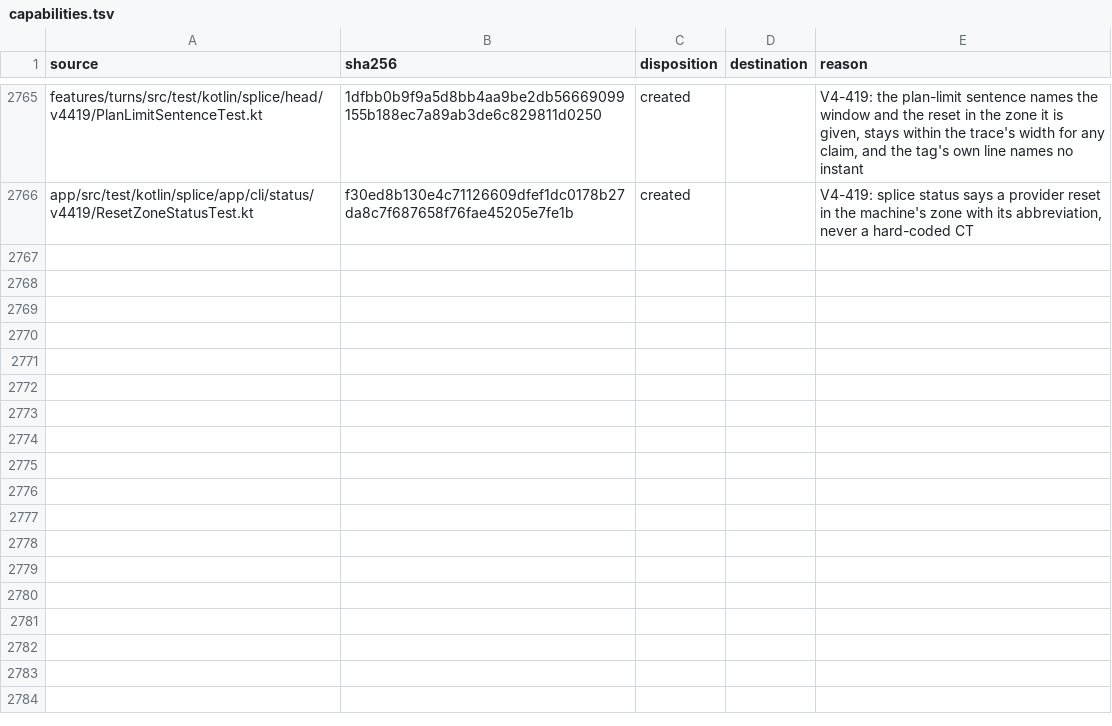
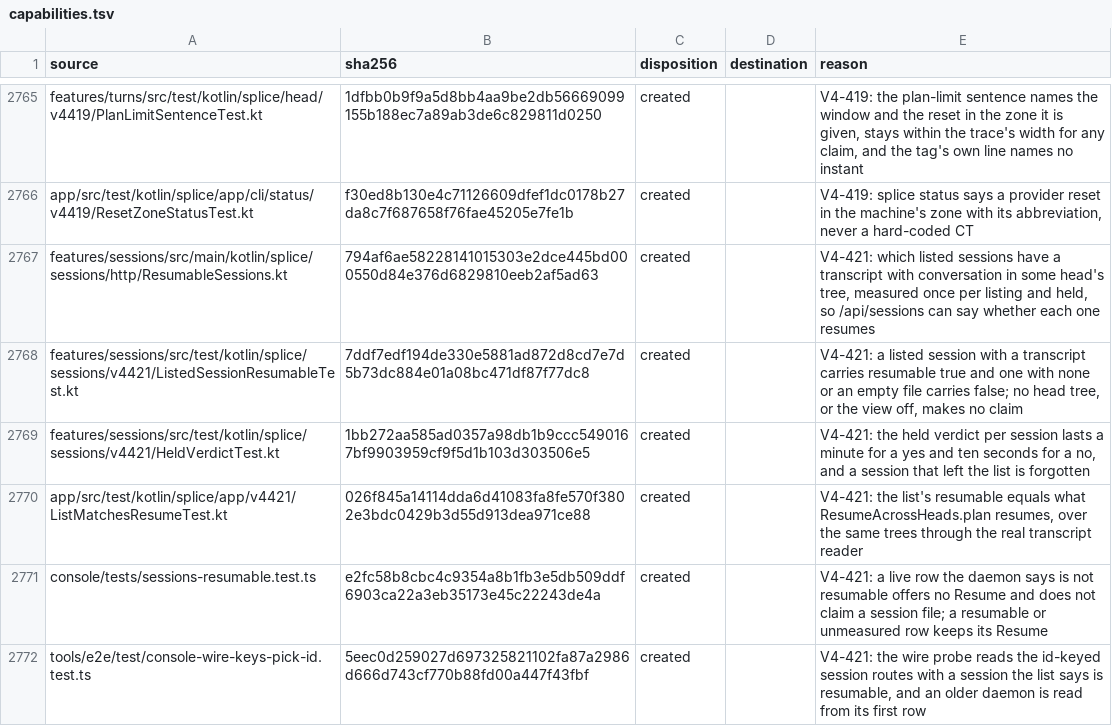
Before and after one commit to torad-labs/splice, a TSV file: .dev/restructure/capabilities.tsv, drawn as a sheet; only a part is shown, gaps mark what is left out.

Commit message:
fix(sessions): say per listed session whether it can be resumed, and offer Resume only where it can (V4-421)

```diff
--- a/.dev/restructure/capabilities.tsv
+++ b/.dev/restructure/capabilities.tsv
@@ -2766 +2766,7 @@ features/turns/src/test/kotlin/splice/head/v4419/PlanLimitSentenceTest.kt	1dfbb0
 app/src/test/kotlin/splice/app/cli/status/v4419/ResetZoneStatusTest.kt	f30ed8b130e4c71126609dfef1dc0178b27da8c7f687658f76fae45205e7fe1b	created		V4-419: splice status says a provider reset in the machine's zone with its abbreviation, never a hard-coded CT
+features/sessions/src/main/kotlin/splice/sessions/http/ResumableSessions.kt	794af6ae58228141015303e2dce445bd000550d84e376d6829810eeb2af5ad63	created		V4-421: which listed sessions have a transcript with conversation in some head's tree, measured once per listing and held, so /api/sessions can say whether each one resumes
+features/sessions/src/test/kotlin/splice/sessions/v4421/ListedSessionResumableTest.kt	7ddf7edf194de330e5881ad872d8cd7e7d5b73dc884e01a08bc471df87f77dc8	created		V4-421: a listed session with a transcript carries resumable true and one with none or an empty file carries false; no head tree, or the view off, makes no claim
+features/sessions/src/test/kotlin/splice/sessions/v4421/HeldVerdictTest.kt	1bb272aa585ad0357a98db1b9ccc5490167bf9903959cf9f5d1b103d303506e5	created		V4-421: the held verdict per session lasts a minute for a yes and ten seconds for a no, and a session that left the list is forgotten
+app/src/test/kotlin/splice/app/v4421/ListMatchesResumeTest.kt	026f845a14114dda6d41083fa8fe570f3802e3bdc0429b3d55d913dea971ce88	created		V4-421: the list's resumable equals what ResumeAcrossHeads.plan resumes, over the same trees through the real transcript reader
+console/tests/sessions-resumable.test.ts	e2fc58b8cbc4c9354a8b1fb3e5db509ddf6903ca22a3eb35173e45c22243de4a	created		V4-421: a live row the daemon says is not resumable offers no Resume and does not claim a session file; a resumable or unmeasured row keeps its Resume
+tools/e2e/test/console-wire-keys-pick-id.test.ts	5eec0d259027d697325821102fa87a2986d666d743cf770b88fd00a447f43fbf	created		V4-421: the wire probe reads the id-keyed session routes with a session the list says is resumable, and an older daemon is read from its first row
```
Also changed, not shown: 11 other files.
